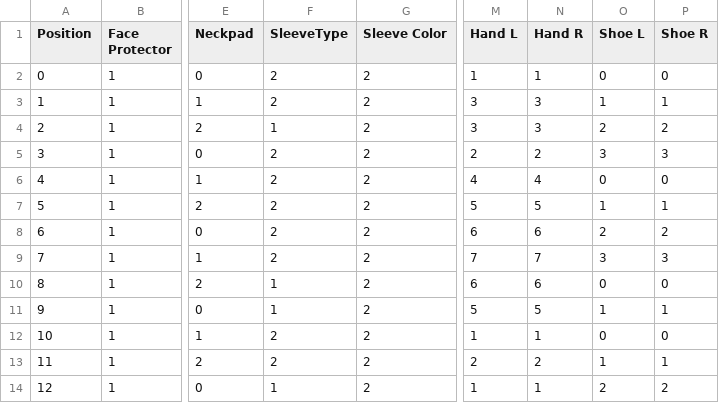
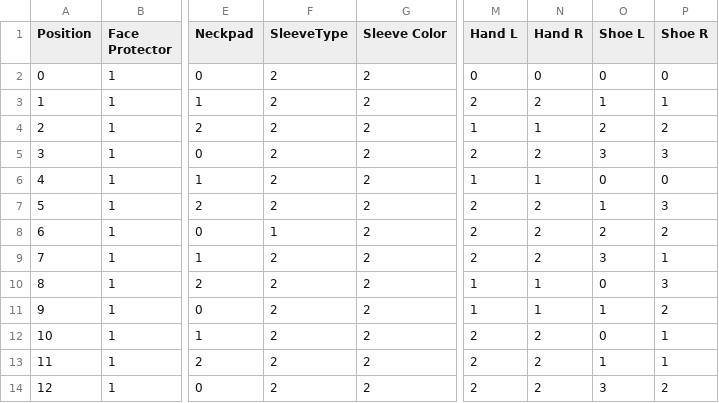
Before and after one commit to antdroidx/NCAA-DB-Editor, a CSV file: NCAA_XDBE/Resources/rosters/texture-dumper.csv, drawn as a sheet; only a part is shown, gaps mark what is left out; the diff covers the shown part only; the diff names each change by its address in the sheet, - before the commit and + after, or states it on an @@ line.

```diff
--- a/NCAA_XDBE/Resources/rosters/texture-dumper.csv
+++ b/NCAA_XDBE/Resources/rosters/texture-dumper.csv
-M2 (Hand L): 1
+M2 (Hand L): 0
-N2 (Hand R): 1
+N2 (Hand R): 0
-M3 (Hand L): 3
+M3 (Hand L): 2
-N3 (Hand R): 3
+N3 (Hand R): 2
-F4 (SleeveType): 1
+F4 (SleeveType): 2
-M4 (Hand L): 3
+M4 (Hand L): 1
-N4 (Hand R): 3
+N4 (Hand R): 1
-M6 (Hand L): 4
+M6 (Hand L): 1
-N6 (Hand R): 4
+N6 (Hand R): 1
-M7 (Hand L): 5
+M7 (Hand L): 2
-N7 (Hand R): 5
+N7 (Hand R): 2
-P7 (Shoe R): 1
+P7 (Shoe R): 3
-F8 (SleeveType): 2
+F8 (SleeveType): 1
-M8 (Hand L): 6
+M8 (Hand L): 2
-N8 (Hand R): 6
+N8 (Hand R): 2
-M9 (Hand L): 7
+M9 (Hand L): 2
-N9 (Hand R): 7
+N9 (Hand R): 2
-P9 (Shoe R): 3
+P9 (Shoe R): 1
-F10:F11 (SleeveType): 1
+F10:F11 (SleeveType): 2
-M10 (Hand L): 6
+M10 (Hand L): 1
-N10 (Hand R): 6
+N10 (Hand R): 1
-P10 (Shoe R): 0
+P10 (Shoe R): 3
-M11 (Hand L): 5
+M11 (Hand L): 1
-N11 (Hand R): 5
+N11 (Hand R): 1
-P11 (Shoe R): 1
+P11 (Shoe R): 2
-M12 (Hand L): 1
+M12 (Hand L): 2
-N12 (Hand R): 1
+N12 (Hand R): 2
-P12 (Shoe R): 0
+P12 (Shoe R): 1
-F14 (SleeveType): 1
+F14 (SleeveType): 2
-M14 (Hand L): 1
+M14 (Hand L): 2
-N14 (Hand R): 1
+N14 (Hand R): 2
-O14 (Shoe L): 2
+O14 (Shoe L): 3
```
Also changed, not shown: 16 edited cells elsewhere in this file, NCAA_XDBE/Resources/FantasyGenData136.csv, NCAA_XDBE/Resources/teams/TeamDB.csv, 17 other files.
